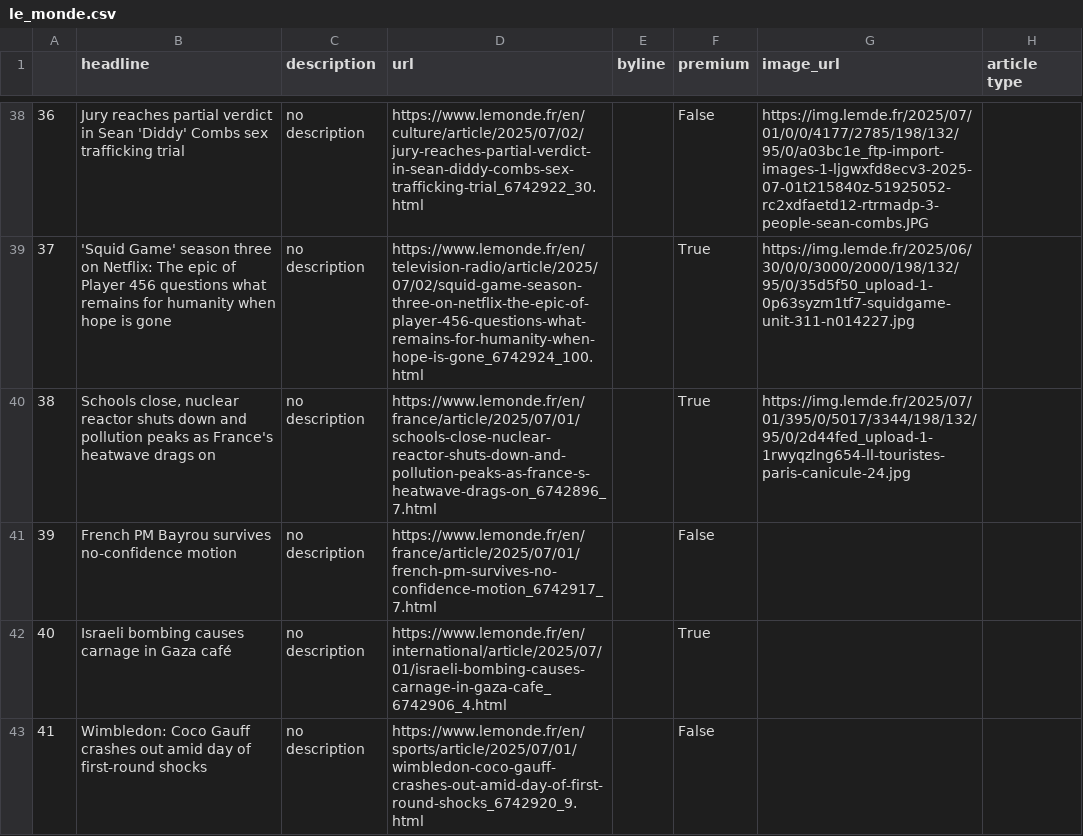
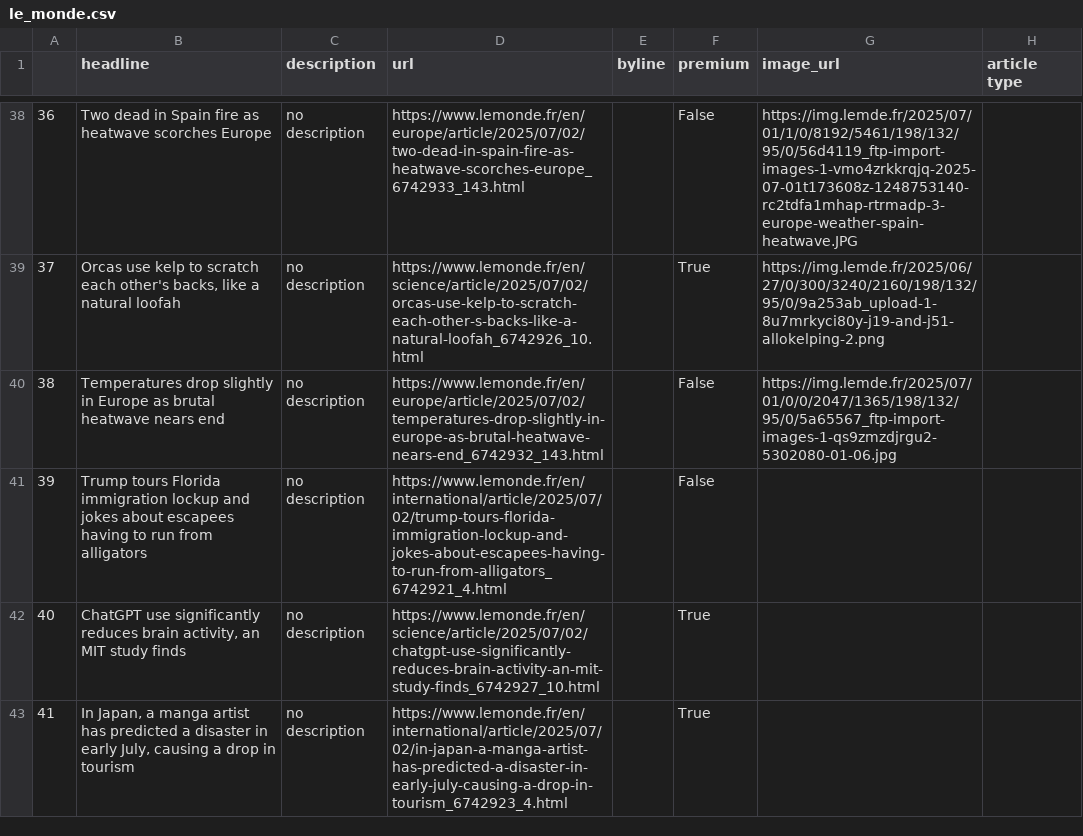
Before and after one commit to helenawittlich/scraping, a CSV file: le_monde.csv, drawn as a sheet; only a part is shown, gaps mark what is left out; the diff covers the shown part only.

```diff
--- a/le_monde.csv
+++ b/le_monde.csv
@@ -38,6 +38,6 @@
-36,Jury reaches partial verdict in Sean 'Diddy' Combs sex trafficking trial,no description,https://www.lemonde.fr/en/culture/article/2025/07/02/jury-reaches-partial-verdict-in-sean-diddy-combs-sex-trafficking-trial_6742922_30.html,,False,https://img.lemde.fr/2025/07/01/0/0/4177/2785/198/132/95/0/a03bc1e_ftp-import-images-1-ljgwxfd8ecv3-2025-07-01t215840z-51925052-rc2xdfaetd12-rtrmadp-3-people-sean-combs.JPG,
-37,'Squid Game' season three on Netflix: The epic of Player 456 questions what remains for humanity when hope is gone,no description,https://www.lemonde.fr/en/television-radio/article/2025/07/02/squid-game-season-three-on-netflix-the-epic-of-player-456-questions-what-remains-for-humanity-when-hope-is-gone_6742924_100.html,,True,https://img.lemde.fr/2025/06/30/0/0/3000/2000/198/132/95/0/35d5f50_upload-1-0p63syzm1tf7-squidgame-unit-311-n014227.jpg,
-38,"Schools close, nuclear reactor shuts down and pollution peaks as France's heatwave drags on",no description,https://www.lemonde.fr/en/france/article/2025/07/01/schools-close-nuclear-reactor-shuts-down-and-pollution-peaks-as-france-s-heatwave-drags-on_6742896_7.html,,True,https://img.lemde.fr/2025/07/01/395/0/5017/3344/198/132/95/0/2d44fed_upload-1-1rwyqzlng654-ll-touristes-paris-canicule-24.jpg,
-39,French PM Bayrou survives no-confidence motion,no description,https://www.lemonde.fr/en/france/article/2025/07/01/french-pm-survives-no-confidence-motion_6742917_7.html,,False,,
-40,Israeli bombing causes carnage in Gaza café,no description,https://www.lemonde.fr/en/international/article/2025/07/01/israeli-bombing-causes-carnage-in-gaza-cafe_6742906_4.html,,True,,
-41,Wimbledon: Coco Gauff crashes out amid day of first-round shocks,no description,https://www.lemonde.fr/en/sports/article/2025/07/01/wimbledon-coco-gauff-crashes-out-amid-day-of-first-round-shocks_6742920_9.html,,False,,
+36,Two dead in Spain fire as heatwave scorches Europe,no description,https://www.lemonde.fr/en/europe/article/2025/07/02/two-dead-in-spain-fire-as-heatwave-scorches-europe_6742933_143.html,,False,https://img.lemde.fr/2025/07/01/1/0/8192/5461/198/132/95/0/56d4119_ftp-import-images-1-vmo4zrkkrqjq-2025-07-01t173608z-1248753140-rc2tdfa1mhap-rtrmadp-3-europe-weather-spain-heatwave.JPG,
+37,"Orcas use kelp to scratch each other's backs, like a natural loofah",no description,https://www.lemonde.fr/en/science/article/2025/07/02/orcas-use-kelp-to-scratch-each-other-s-backs-like-a-natural-loofah_6742926_10.html,,True,https://img.lemde.fr/2025/06/27/0/300/3240/2160/198/132/95/0/9a253ab_upload-1-8u7mrkyci80y-j19-and-j51-allokelping-2.png,
+38,Temperatures drop slightly in Europe as brutal heatwave nears end,no description,https://www.lemonde.fr/en/europe/article/2025/07/02/temperatures-drop-slightly-in-europe-as-brutal-heatwave-nears-end_6742932_143.html,,False,https://img.lemde.fr/2025/07/01/0/0/2047/1365/198/132/95/0/5a65567_ftp-import-images-1-qs9zmzdjrgu2-5302080-01-06.jpg,
+39,Trump tours Florida immigration lockup and jokes about escapees having to run from alligators,no description,https://www.lemonde.fr/en/international/article/2025/07/02/trump-tours-florida-immigration-lockup-and-jokes-about-escapees-having-to-run-from-alligators_6742921_4.html,,False,,
+40,"ChatGPT use significantly reduces brain activity, an MIT study finds",no description,https://www.lemonde.fr/en/science/article/2025/07/02/chatgpt-use-significantly-reduces-brain-activity-an-mit-study-finds_6742927_10.html,,True,,
+41,"In Japan, a manga artist has predicted a disaster in early July, causing a drop in tourism",no description,https://www.lemonde.fr/en/international/article/2025/07/02/in-japan-a-manga-artist-has-predicted-a-disaster-in-early-july-causing-a-drop-in-tourism_6742923_4.html,,True,,
```
Also changed, not shown: 90 edited cells elsewhere in this file.
